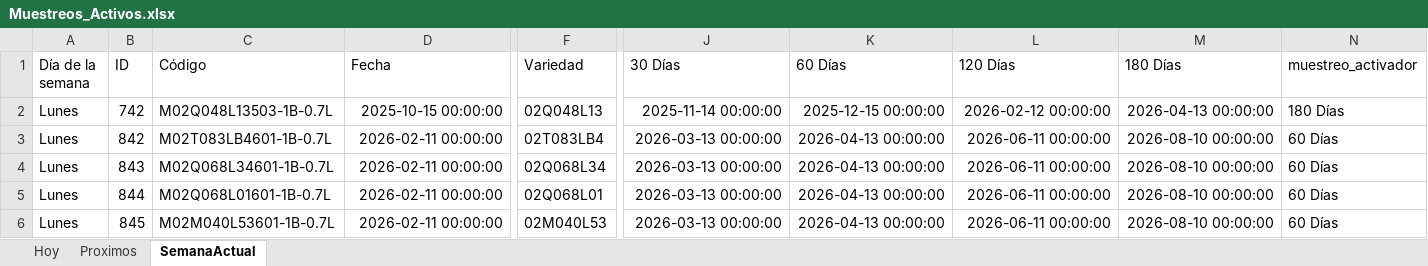
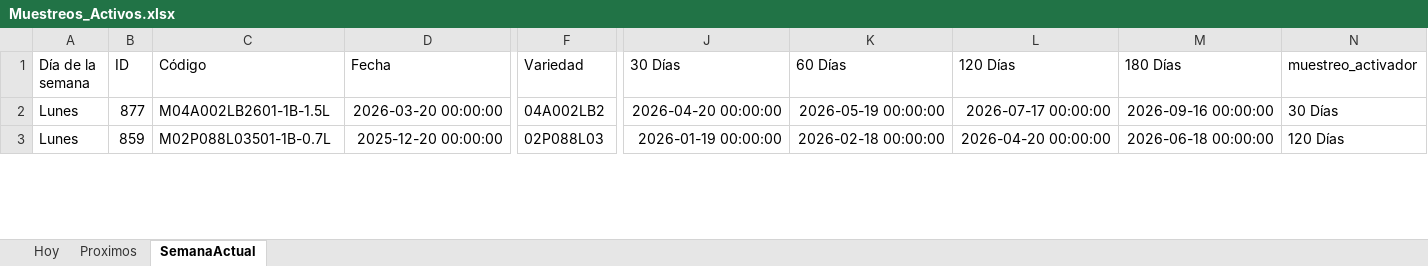
Before and after one commit to bryanvielma/MUESTREO_MACRO, an Excel workbook: output/Muestreos_Activos.xlsx, sheet SemanaActual, drawn as a sheet; only a part is shown, gaps mark what is left out; values as stored, in another font and other column widths than the file's, no borders; removed rows and columns are numbered as before the commit, all else as after; rows hold the shown columns only; the diff covers the shown part only; the diff names each change by its address in the sheet, - before the commit and + after, or states it on an @@ line.

Commit message:
Update email sender and add new Excel files for sampling; enhance log details

```diff
--- a/output/Muestreos_Activos.xlsx (sheet SemanaActual)
+++ b/output/Muestreos_Activos.xlsx (sheet SemanaActual)
-row 2: Lunes | 742 | M02Q048L13503-1B-0.7L | 2025-10-15 00:00:00 | 02Q048L13 | 2025-11-14 00:00:00 | 2025-12-15 00:00:00 | 2026-02-12 00:00:00 | 2026-04-13 00:00:00 | 180 Días
-B2 (ID): 842
+B2 (ID): 877
-C2 (Código): M02T083LB4601-1B-0.7L
+C2 (Código): M04A002LB2601-1B-1.5L
-D2 (Fecha): 2026-02-11 00:00:00
+D2 (Fecha): 2026-03-20 00:00:00
-F2 (Variedad): 02T083LB4
+F2 (Variedad): 04A002LB2
-J2 (30 Días): 2026-03-13 00:00:00
+J2 (30 Días): 2026-04-20 00:00:00
-K2 (60 Días): 2026-04-13 00:00:00
+K2 (60 Días): 2026-05-19 00:00:00
-L2 (120 Días): 2026-06-11 00:00:00
+L2 (120 Días): 2026-07-17 00:00:00
-M2 (180 Días): 2026-08-10 00:00:00
+M2 (180 Días): 2026-09-16 00:00:00
-N2 (muestreo_activador): 60 Días
+N2 (muestreo_activador): 30 Días
-B3 (ID): 843
+B3 (ID): 859
-C3 (Código): M02Q068L34601-1B-0.7L
+C3 (Código): M02P088L03501-1B-0.7L
-D3 (Fecha): 2026-02-11 00:00:00
+D3 (Fecha): 2025-12-20 00:00:00
-F3 (Variedad): 02Q068L34
+F3 (Variedad): 02P088L03
-J3 (30 Días): 2026-03-13 00:00:00
+J3 (30 Días): 2026-01-19 00:00:00
-K3 (60 Días): 2026-04-13 00:00:00
+K3 (60 Días): 2026-02-18 00:00:00
-L3 (120 Días): 2026-06-11 00:00:00
+L3 (120 Días): 2026-04-20 00:00:00
-M3 (180 Días): 2026-08-10 00:00:00
+M3 (180 Días): 2026-06-18 00:00:00
-N3 (muestreo_activador): 60 Días
+N3 (muestreo_activador): 120 Días
-row 5: Lunes | 844 | M02Q068L01601-1B-0.7L | 2026-02-11 00:00:00 | 02Q068L01 | 2026-03-13 00:00:00 | 2026-04-13 00:00:00 | 2026-06-11 00:00:00 | 2026-08-10 00:00:00 | 60 Días
-row 6: Lunes | 845 | M02M040L53601-1B-0.7L | 2026-02-11 00:00:00 | 02M040L53 | 2026-03-13 00:00:00 | 2026-04-13 00:00:00 | 2026-06-11 00:00:00 | 2026-08-10 00:00:00 | 60 Días
```
Also changed, not shown: 18 added rows, 6 removed rows and 294 edited cells elsewhere in this sheet, sheet Proximos, sheet Hoy, data/BioTecnos.xlsx, 6 other files.
